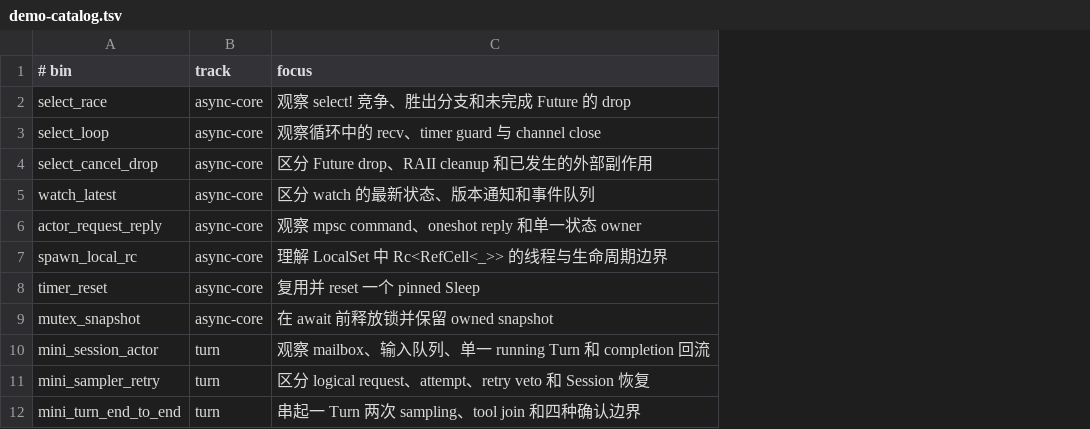
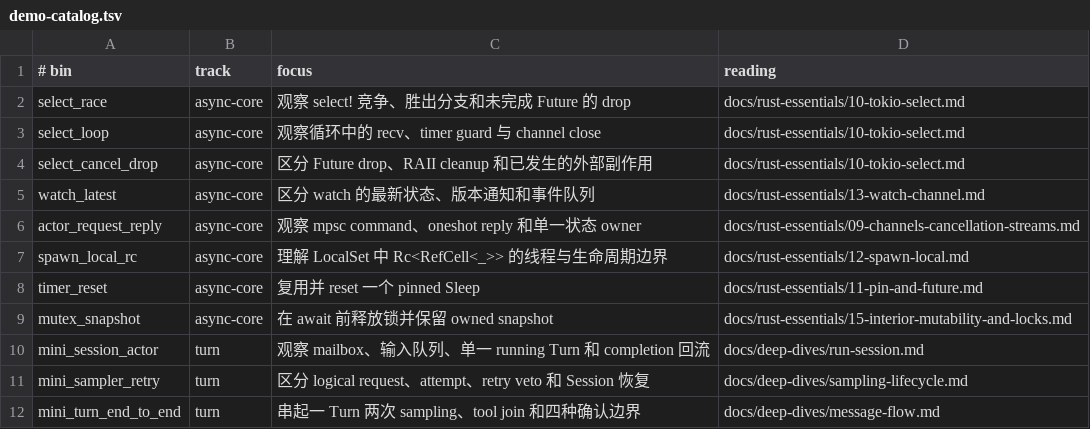
Before and after one commit to stormZhu/grok-build, a TSV file: docs/rust-essentials/labs/demo-catalog.tsv, drawn as a sheet; only a part is shown; the diff names each change by its address in the sheet, - before the commit and + after, or states it on an @@ line.

Commit message:
docs: 新增checklist命令与更新学习路径文档
1. 为study.sh新增checklist子命令，用于生成学习检查表
2. 更新demo-catalog.tsv，为每个实验添加精读文档路径
3. 优化各文档中的学习路径说明与检查表相关描述
4. 新增两篇源码精读文档并更新总览列表
5. 补充leader-control-plane.md的后续内容

```diff
--- a/docs/rust-essentials/labs/demo-catalog.tsv
+++ b/docs/rust-essentials/labs/demo-catalog.tsv
+column D (reading), rows 2-12: docs/rust-essentials/10-tokio-select.md | docs/rust-essentials/10-tokio-select.md | docs/rust-essentials/10-tokio-select.md | docs/rust-essentials/13-watch-channel.md | docs/rust-essentials/09-channels-cancellation-streams.md | docs/rust-essentials/12-spawn-local.md | docs/rust-essentials/11-pin-and-future.md | docs/rust-essentials/15-interior-mutability-and-locks.md | docs/deep-dives/run-session.md | docs/deep-dives/sampling-lifecycle.md | docs/deep-dives/message-flow.md
```
Also changed, not shown: 20 other files.
